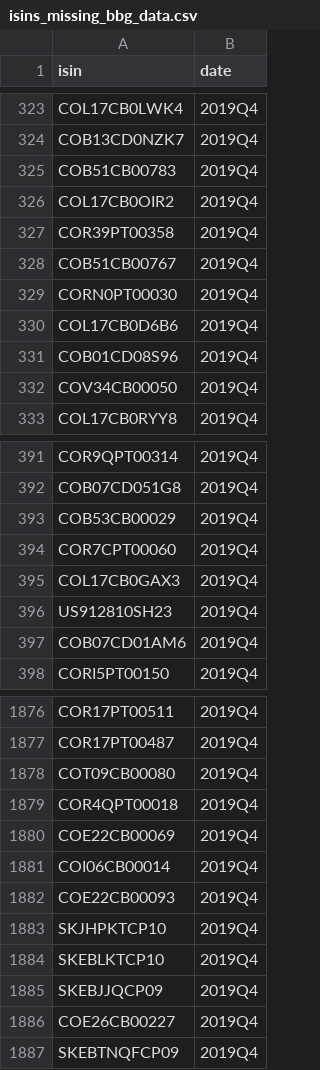
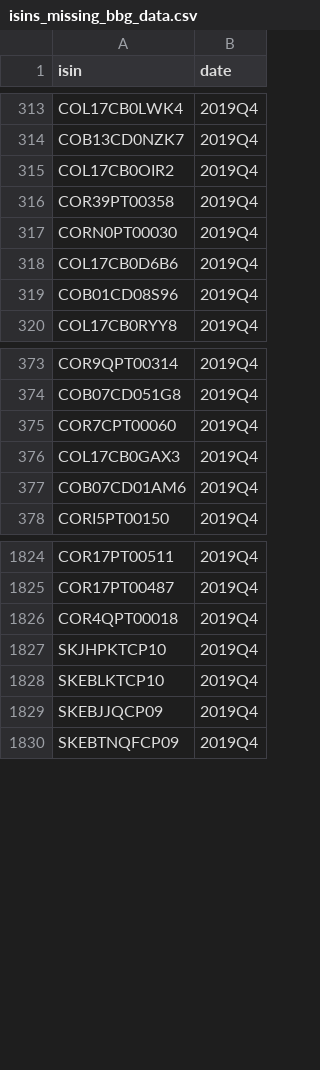
Before and after one commit to RMI-PACTA/PACTA_analysis, a CSV file: data/isins_missing_bbg_data.csv, drawn as a sheet; only a part is shown, gaps mark what is left out; the diff covers the shown part only; the diff names each change by its address in the sheet, - before the commit and + after, or states it on an @@ line.

```diff
--- a/data/isins_missing_bbg_data.csv
+++ b/data/isins_missing_bbg_data.csv
-row 325: COB51CB00783 | 2019Q4
-row 328: COB51CB00767 | 2019Q4
-row 332: COV34CB00050 | 2019Q4
-row 393: COB53CB00029 | 2019Q4
-row 396: US912810SH23 | 2019Q4
-row 1878: COT09CB00080 | 2019Q4
-row 1880: COE22CB00069 | 2019Q4
-row 1881: COI06CB00014 | 2019Q4
-row 1882: COE22CB00093 | 2019Q4
-row 1886: COE26CB00227 | 2019Q4
```
Also changed, not shown: 49 removed rows elsewhere in this file.
